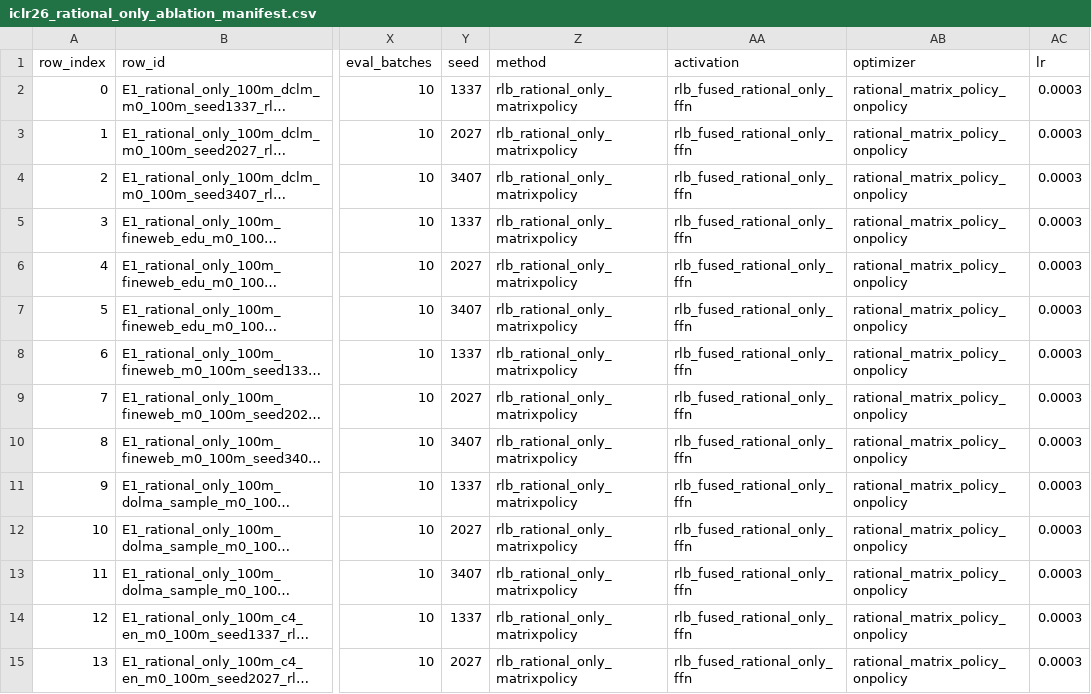
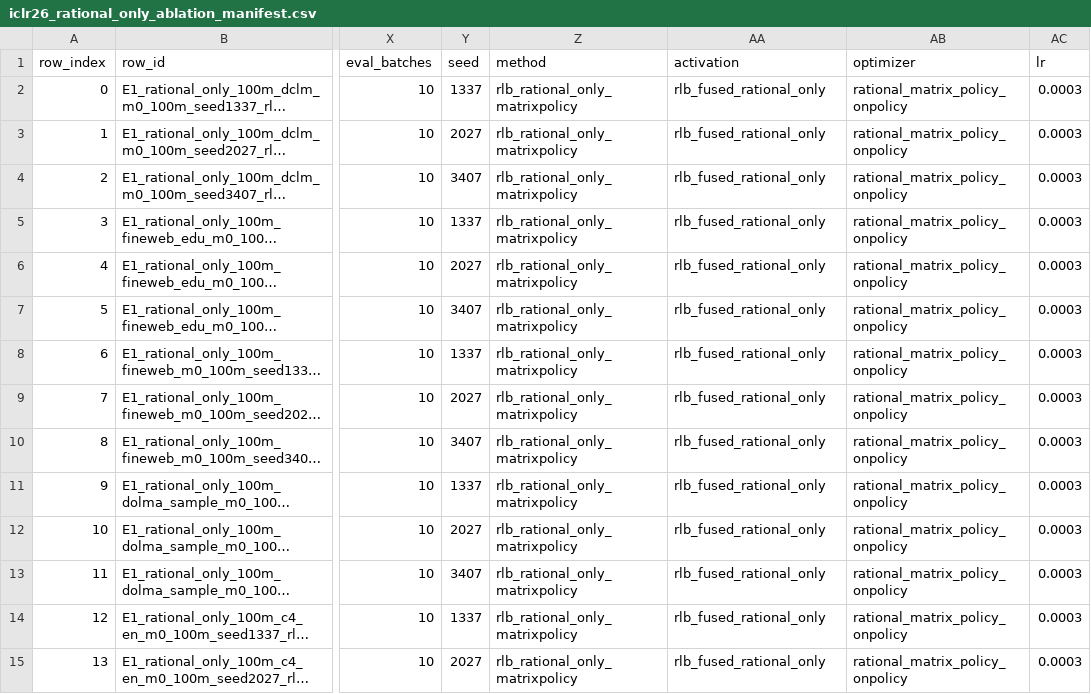
Before and after one commit to mtang398/Rational-Optimizer, a CSV file: experiments/manifests/iclr26_rational_only_ablation_manifest.csv, drawn as a sheet; only a part is shown, gaps mark what is left out; long unchanged cells end in …; the diff covers the shown part only; the diff names each change by its address in the sheet, - before the commit and + after, or states it on an @@ line.

Commit message:
Add rational-only RLB ablation alias

```diff
--- a/experiments/manifests/iclr26_rational_only_ablation_manifest.csv
+++ b/experiments/manifests/iclr26_rational_only_ablation_manifest.csv
-AA2:AA15 (activation): rlb_fused_rational_only_ffn
+AA2:AA15 (activation): rlb_fused_rational_only
```
Also changed, not shown: 16 edited cells elsewhere in this file, 2 other files.
